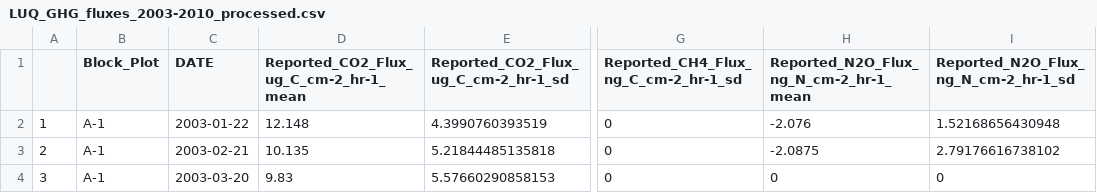
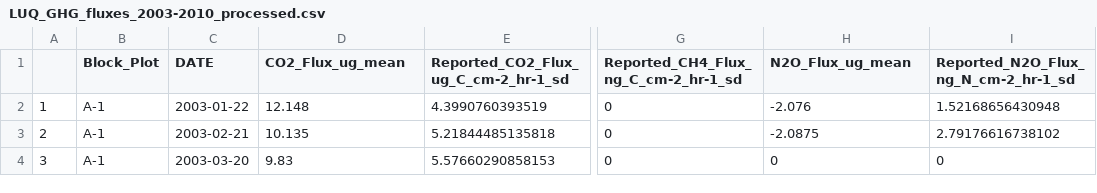
Before and after one commit to lter/ssecr-c-cycling, a CSV file: Ready_data/LUQ_GHG_fluxes_2003-2010_processed.csv, drawn as a sheet; only a part is shown, gaps mark what is left out; the diff names each change by its address in the sheet, - before the commit and + after, or states it on an @@ line.

Commit message:
changed column names for co2 and n2o flux for column key

```diff
--- a/Ready_data/LUQ_GHG_fluxes_2003-2010_processed.csv
+++ b/Ready_data/LUQ_GHG_fluxes_2003-2010_processed.csv
-D1: Reported_CO2_Flux_ug_C_cm-2_hr-1_mean
+D1: CO2_Flux_ug_mean
-H1: Reported_N2O_Flux_ng_N_cm-2_hr-1_mean
+H1: N2O_Flux_ug_mean
```
